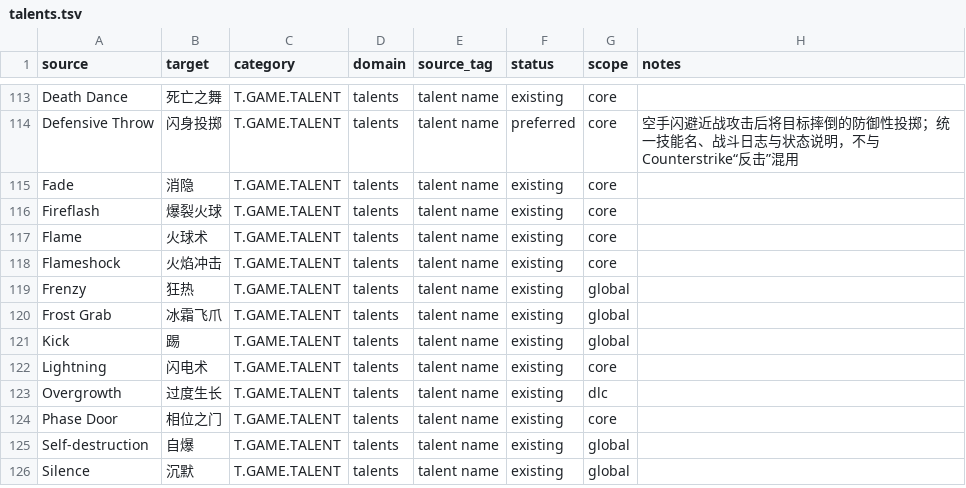
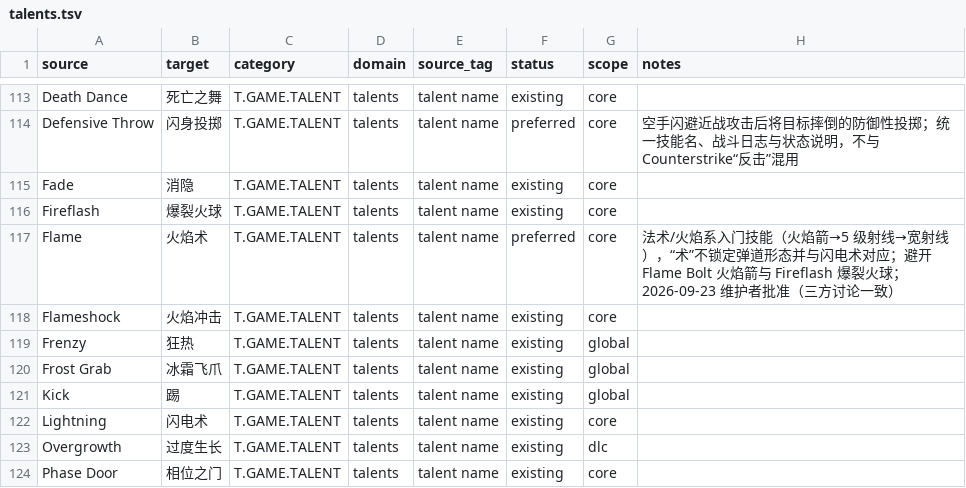
Before and after one commit to yutio8888/tome4-chinese-translation, a TSV file: terminology/talents.tsv, drawn as a sheet; only a part is shown, gaps mark what is left out; the shorter side is filled out with more unchanged rows.

```diff
--- a/terminology/talents.tsv
+++ b/terminology/talents.tsv
@@ -116,3 +116,3 @@ Fade	消隐	T.GAME.TALENT	talents	talent name	existing	core
 Fireflash	爆裂火球	T.GAME.TALENT	talents	talent name	existing	core	
-Flame	火球术	T.GAME.TALENT	talents	talent name	existing	core	
+Flame	火焰术	T.GAME.TALENT	talents	talent name	preferred	core	法术/火焰系入门技能（火焰箭→5 级射线→宽射线），“术”不锁定弹道形态并与闪电术对应；避开 Flame Bolt 火焰箭与 Fireflash 爆裂火球；2026-09-23 维护者批准（三方讨论一致）
 Flameshock	火焰冲击	T.GAME.TALENT	talents	talent name	existing	core	
```
Also changed, not shown: 3 other files.
